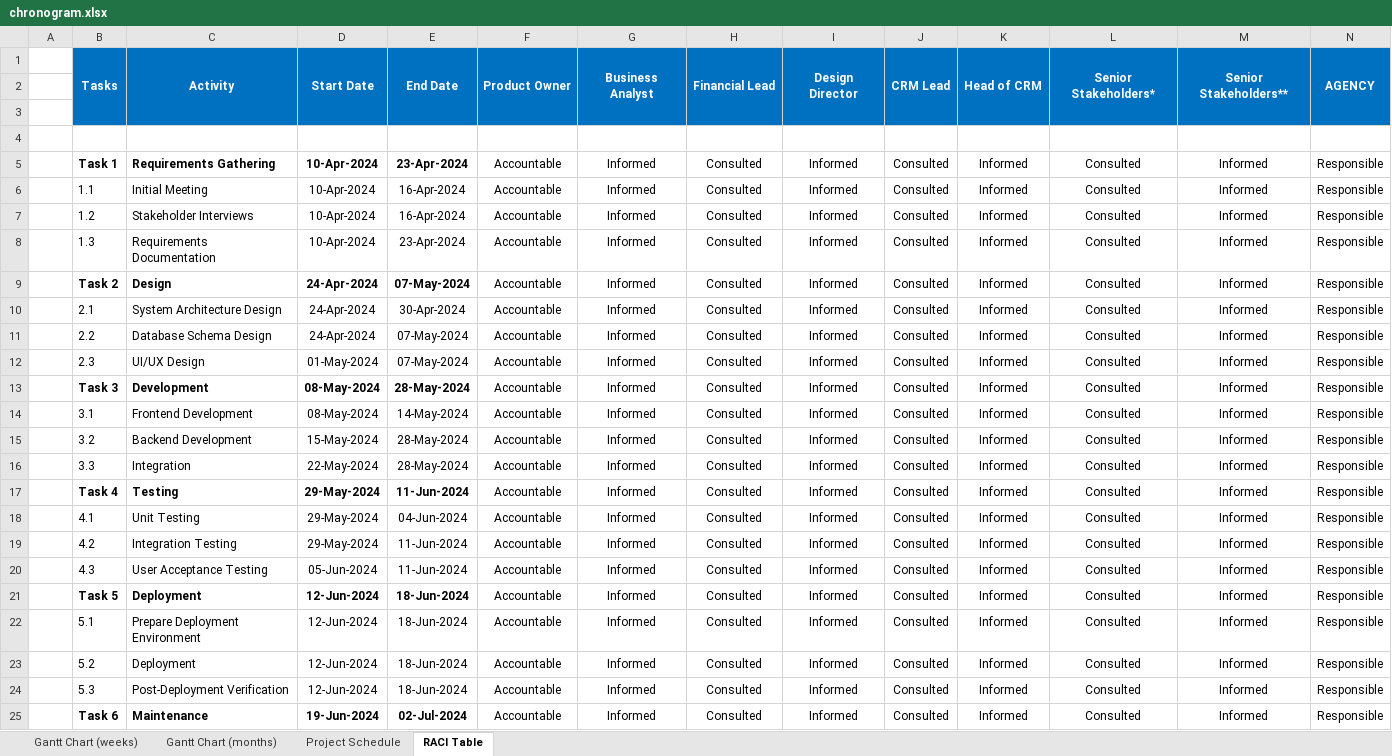
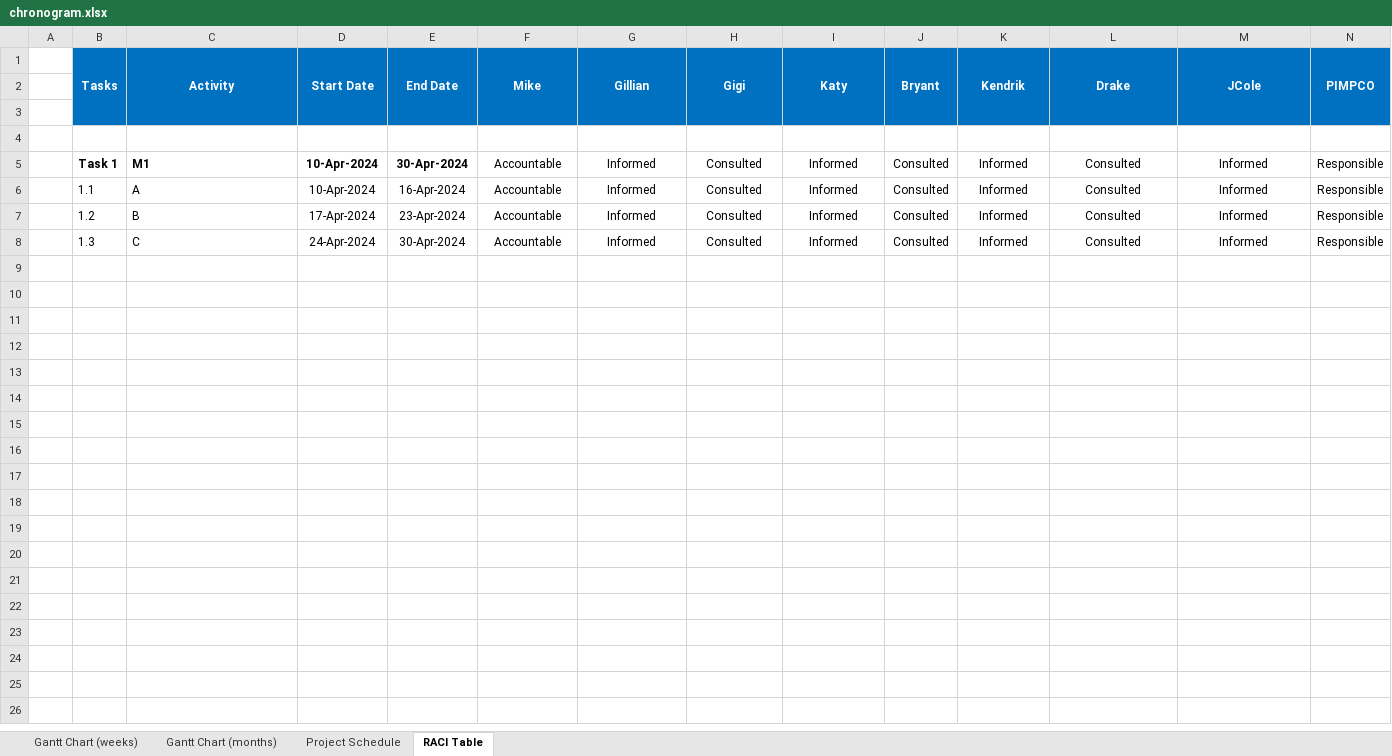
Before and after one commit to JLopez662/PMTG, an Excel workbook: chronogram.xlsx, sheet RACI Table, drawn as a sheet; only a part is shown; values as stored, in another font and other column widths than the file's, no borders; conditional formats not drawn; removed rows and columns are numbered as before the commit, all else as after; the diff covers the shown part only; the diff names each change by its address in the sheet, - before the commit and + after, or states it on an @@ line.

Commit message:
Added option to change RACI Header Titles to Names

```diff
--- a/chronogram.xlsx (sheet RACI Table)
+++ b/chronogram.xlsx (sheet RACI Table)
-row 1:  | Tasks | Activity | Start Date | End Date | Product Owner | Business Analyst | Financial Lead | Design Director | CRM Lead | Head of CRM | Senior Stakeholders* | Senior Stakeholders** | AGENCY
+row 1:  | Tasks | Activity | Start Date | End Date | Mike | Gillian | Gigi | Katy | Bryant | Kendrik | Drake | JCole | PIMPCO
-C5: Requirements Gathering
+C5: M1
-E5: 23-Apr-2024
+E5: 30-Apr-2024
-C6: Initial Meeting
+C6: A
-C7: Stakeholder Interviews
+C7: B
-D7: 10-Apr-2024
+D7: 17-Apr-2024
-E7: 16-Apr-2024
+E7: 23-Apr-2024
-C8: Requirements Documentation
+C8: C
-D8: 10-Apr-2024
+D8: 24-Apr-2024
-E8: 23-Apr-2024
+E8: 30-Apr-2024
-row 9:  | Task 2 | Design | 24-Apr-2024 | 07-May-2024 | Accountable | Informed | Consulted | Informed | Consulted | Informed | Consulted | Informed | Responsible
-row 10:  | 2.1 | System Architecture Design | 24-Apr-2024 | 30-Apr-2024 | Accountable | Informed | Consulted | Informed | Consulted | Informed | Consulted | Informed | Responsible
-row 11:  | 2.2 | Database Schema Design | 24-Apr-2024 | 07-May-2024 | Accountable | Informed | Consulted | Informed | Consulted | Informed | Consulted | Informed | Responsible
-row 12:  | 2.3 | UI/UX Design | 01-May-2024 | 07-May-2024 | Accountable | Informed | Consulted | Informed | Consulted | Informed | Consulted | Informed | Responsible
-row 13:  | Task 3 | Development | 08-May-2024 | 28-May-2024 | Accountable | Informed | Consulted | Informed | Consulted | Informed | Consulted | Informed | Responsible
-row 14:  | 3.1 | Frontend Development | 08-May-2024 | 14-May-2024 | Accountable | Informed | Consulted | Informed | Consulted | Informed | Consulted | Informed | Responsible
-row 15:  | 3.2 | Backend Development | 15-May-2024 | 28-May-2024 | Accountable | Informed | Consulted | Informed | Consulted | Informed | Consulted | Informed | Responsible
-row 16:  | 3.3 | Integration | 22-May-2024 | 28-May-2024 | Accountable | Informed | Consulted | Informed | Consulted | Informed | Consulted | Informed | Responsible
-row 17:  | Task 4 | Testing | 29-May-2024 | 11-Jun-2024 | Accountable | Informed | Consulted | Informed | Consulted | Informed | Consulted | Informed | Responsible
-row 18:  | 4.1 | Unit Testing | 29-May-2024 | 04-Jun-2024 | Accountable | Informed | Consulted | Informed | Consulted | Informed | Consulted | Informed | Responsible
-row 19:  | 4.2 | Integration Testing | 29-May-2024 | 11-Jun-2024 | Accountable | Informed | Consulted | Informed | Consulted | Informed | Consulted | Informed | Responsible
-row 20:  | 4.3 | User Acceptance Testing | 05-Jun-2024 | 11-Jun-2024 | Accountable | Informed | Consulted | Informed | Consulted | Informed | Consulted | Informed | Responsible
-row 21:  | Task 5 | Deployment | 12-Jun-2024 | 18-Jun-2024 | Accountable | Informed | Consulted | Informed | Consulted | Informed | Consulted | Informed | Responsible
-row 22:  | 5.1 | Prepare Deployment Environment | 12-Jun-2024 | 18-Jun-2024 | Accountable | Informed | Consulted | Informed | Consulted | Informed | Consulted | Informed | Responsible
-row 23:  | 5.2 | Deployment | 12-Jun-2024 | 18-Jun-2024 | Accountable | Informed | Consulted | Informed | Consulted | Informed | Consulted | Informed | Responsible
-row 24:  | 5.3 | Post-Deployment Verification | 12-Jun-2024 | 18-Jun-2024 | Accountable | Informed | Consulted | Informed | Consulted | Informed | Consulted | Informed | Responsible
-row 25:  | Task 6 | Maintenance | 19-Jun-2024 | 02-Jul-2024 | Accountable | Informed | Consulted | Informed | Consulted | Informed | Consulted | Informed | Responsible
```
Also changed, not shown: 3 removed rows elsewhere in this sheet, sheet Gantt Chart (weeks), sheet Project Schedule, sheet Gantt Chart (months), 4 other files.
